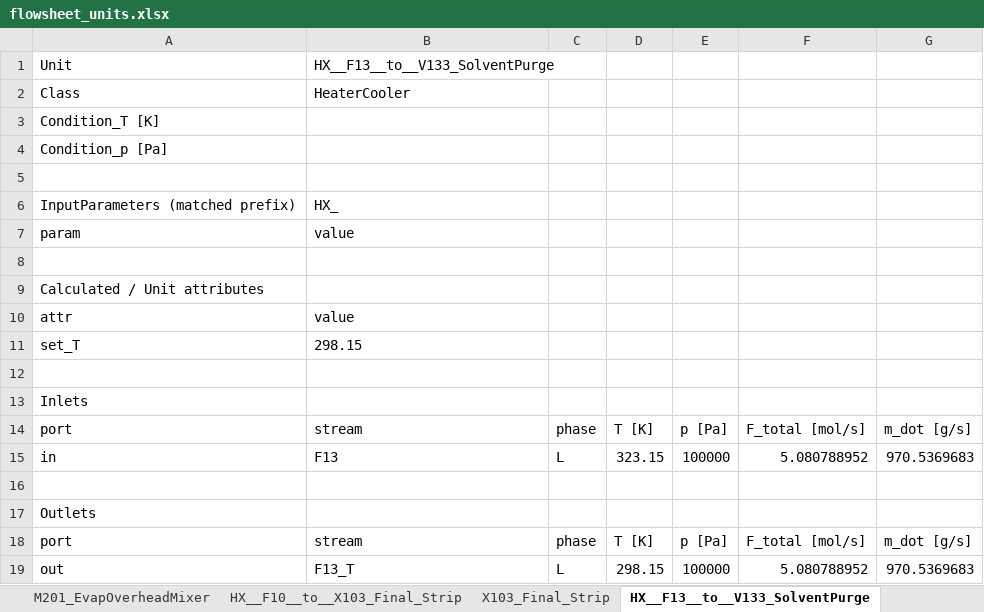
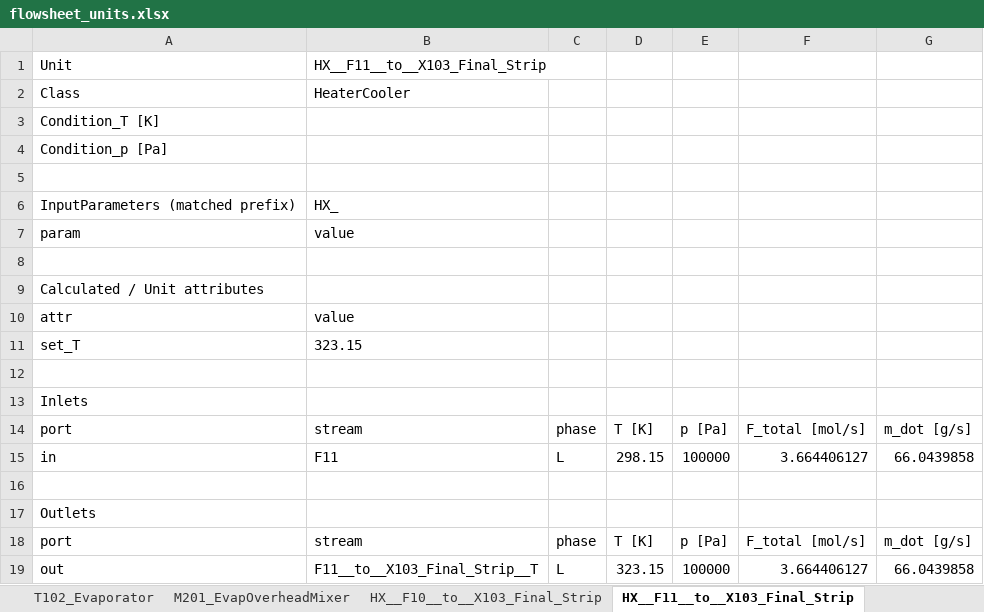
Before and after one commit to cweston112/Flowsheeting-FYD-project, an Excel workbook: flowsheet_units.xlsx, sheet HX__F11__to__X103_Final_Strip, drawn as a sheet; values as stored, in another font and other column widths than the file's, no borders; the diff names each change by its address in the sheet, - before the commit and + after, or states it on an @@ line.

```diff
--- a/flowsheet_units.xlsx (sheet HX__F11__to__X103_Final_Strip)
+++ b/flowsheet_units.xlsx (sheet HX__F11__to__X103_Final_Strip)
-sheet tab: HX__F13__to__V133_SolventPurge
+sheet tab: HX__F11__to__X103_Final_Strip
-B1: HX__F13__to__V133_SolventPurge
+B1: HX__F11__to__X103_Final_Strip
-B11: 298.15
+B11: 323.15
-B15: F13
+B15: F11
-D15: 323.15
+D15: 298.15
-F15: 5.080788952
+F15: 3.664406127
-G15: 970.5369683
+G15: 66.0439858
-B19: F13_T
+B19: F11__to__X103_Final_Strip__T
-D19: 298.15
+D19: 323.15
-F19: 5.080788952
+F19: 3.664406127
-G19: 970.5369683
+G19: 66.0439858
```
Also changed, not shown: sheet T102_Evaporator, sheet T101_Evaporator, sheet M201_EvapOverheadMixer, sheet X103_Final_Strip, sheet X101_TBP_Extraction, sheet X102_AHA_Strip, 10 more sheets, other sheet tabs, stream_table.xlsx, 5 other files.
